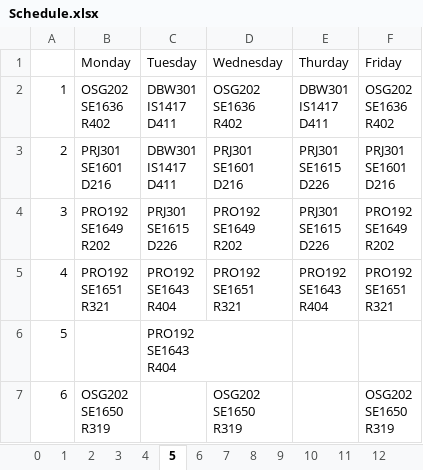
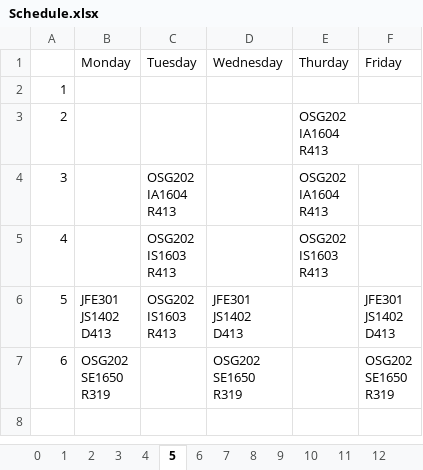
Before and after one commit to hatran1568/TeacherCourseCompromise2, an Excel workbook: Schedule.xlsx, sheet 5, drawn as a sheet; values as stored, in another font and other column widths than the file's, no borders; ↵ is a line break in a cell; the diff names each change by its address in the sheet, - before the commit and + after, or states it on an @@ line.

```diff
--- a/Schedule.xlsx (sheet 5)
+++ b/Schedule.xlsx (sheet 5)
-B2 (Monday): OSG202 ↵ SE1636 ↵ R402
+B2 (Monday): (empty)
-C2:C3 (Tuesday): DBW301 ↵ IS1417 ↵ D411
+C2:C3 (Tuesday): (empty)
-D2 (Wednesday): OSG202 ↵ SE1636 ↵ R402
+D2 (Wednesday): (empty)
-E2 (Thurday): DBW301 ↵ IS1417 ↵ D411
+E2 (Thurday): (empty)
-F2 (Friday): OSG202 ↵ SE1636 ↵ R402
+F2 (Friday): (empty)
-B3 (Monday): PRJ301 ↵ SE1601 ↵ D216
+B3 (Monday): (empty)
-D3 (Wednesday): PRJ301 ↵ SE1601 ↵ D216
+D3 (Wednesday): (empty)
-E3:E4 (Thurday): PRJ301 ↵ SE1615 ↵ D226
+E3:E4 (Thurday): OSG202 ↵ IA1604 ↵ R413
-F3 (Friday): PRJ301 ↵ SE1601 ↵ D216
+F3 (Friday): (empty)
-B4 (Monday): PRO192 ↵ SE1649 ↵ R202
+B4 (Monday): (empty)
-C4 (Tuesday): PRJ301 ↵ SE1615 ↵ D226
+C4 (Tuesday): OSG202 ↵ IA1604 ↵ R413
-D4 (Wednesday): PRO192 ↵ SE1649 ↵ R202
+D4 (Wednesday): (empty)
-F4 (Friday): PRO192 ↵ SE1649 ↵ R202
+F4 (Friday): (empty)
-B5 (Monday): PRO192 ↵ SE1651 ↵ R321
+B5 (Monday): (empty)
-C5:C6 (Tuesday): PRO192 ↵ SE1643 ↵ R404
+C5:C6 (Tuesday): OSG202 ↵ IS1603 ↵ R413
-D5 (Wednesday): PRO192 ↵ SE1651 ↵ R321
+D5 (Wednesday): (empty)
-E5 (Thurday): PRO192 ↵ SE1643 ↵ R404
+E5 (Thurday): OSG202 ↵ IS1603 ↵ R413
-F5 (Friday): PRO192 ↵ SE1651 ↵ R321
+F5 (Friday): (empty)
-B6 (Monday): (empty)
+B6 (Monday): JFE301 ↵ JS1402 ↵ D413
-D6 (Wednesday): (empty)
+D6 (Wednesday): JFE301 ↵ JS1402 ↵ D413
-F6 (Friday): (empty)
+F6 (Friday): JFE301 ↵ JS1402 ↵ D413
```
Also changed, not shown: sheet 6, sheet 12, sheet 21, sheet 11, sheet 16, sheet 2, 18 more sheets, 6 other files.
